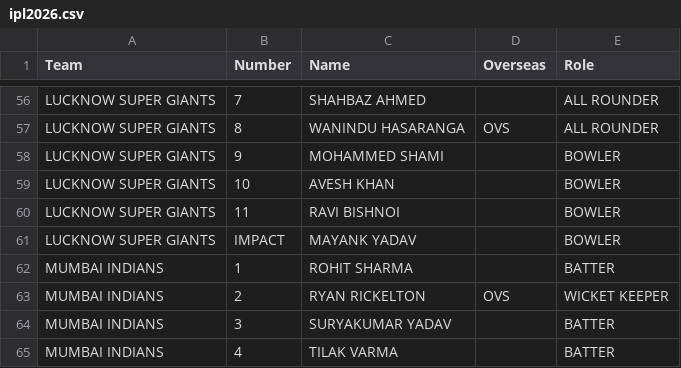
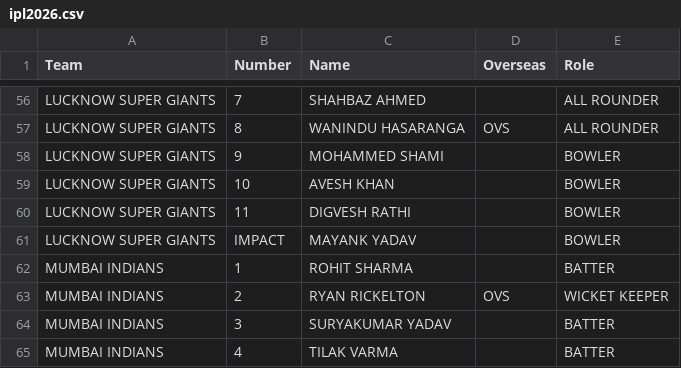
Before and after one commit to Srijan1652871/cricket, a CSV file: ipl2026.csv, drawn as a sheet; only a part is shown, gaps mark what is left out.

Commit message:
Update ipl2026.csv

```diff
--- a/ipl2026.csv
+++ b/ipl2026.csv
@@ -59,3 +59,3 @@ LUCKNOW SUPER GIANTS,9,MOHAMMED SHAMI,,BOWLER
 LUCKNOW SUPER GIANTS,10,AVESH KHAN,,BOWLER
-LUCKNOW SUPER GIANTS,11,RAVI BISHNOI,,BOWLER
+LUCKNOW SUPER GIANTS,11,DIGVESH RATHI,,BOWLER
 LUCKNOW SUPER GIANTS,IMPACT,MAYANK YADAV,,BOWLER
```
